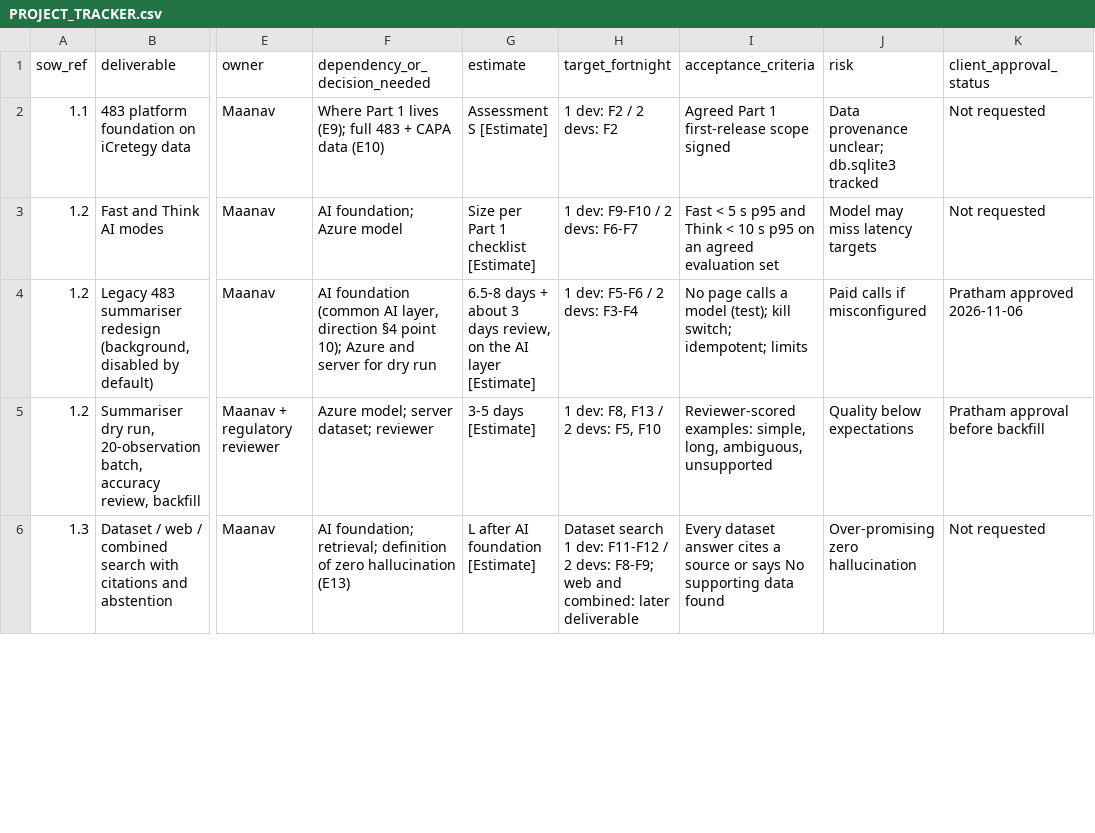
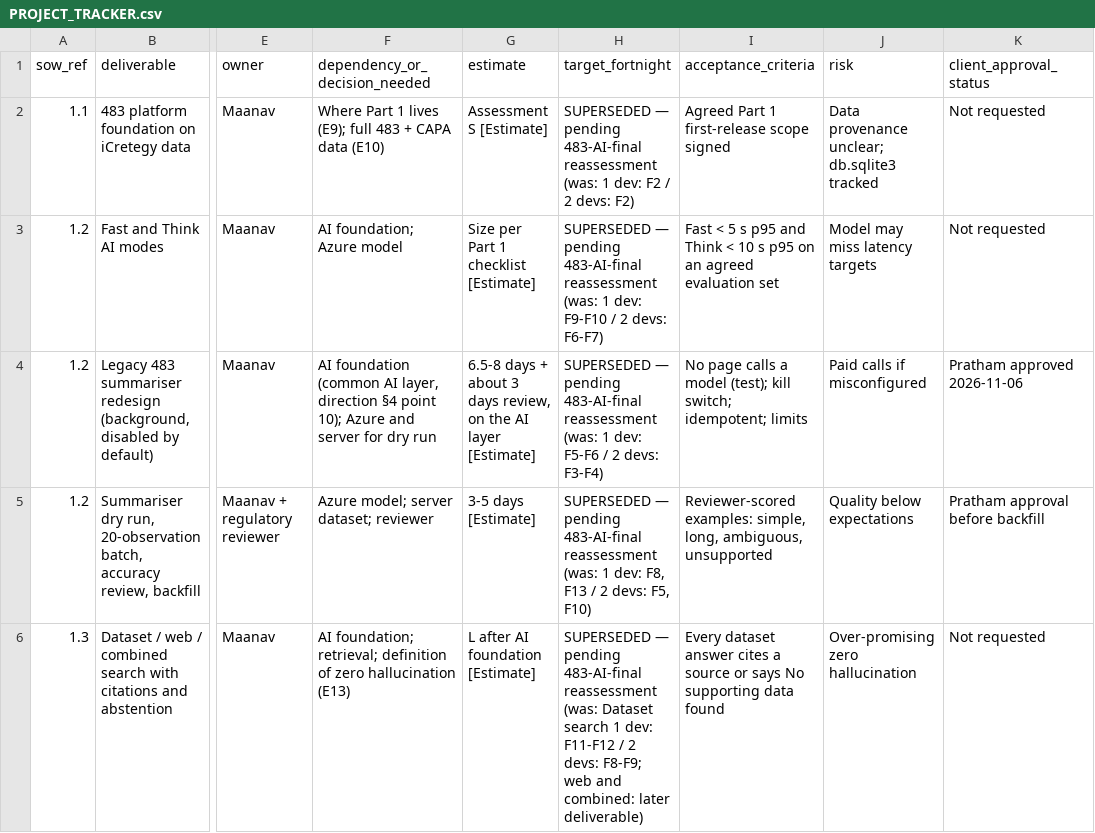
Before and after one commit to Praverse-Tech-Pvt-Ltd/RegX, a CSV file: docs/PROJECT_TRACKER.csv, drawn as a sheet; only a part is shown, gaps mark what is left out; the diff covers the shown part only; the diff names each change by its address in the sheet, - before the commit and + after, or states it on an @@ line.

```diff
--- a/docs/PROJECT_TRACKER.csv
+++ b/docs/PROJECT_TRACKER.csv
-H2 (target_fortnight): 1 dev: F2 / 2 devs: F2
+H2 (target_fortnight): SUPERSEDED — pending 483-AI-final reassessment (was: 1 dev: F2 / 2 devs: F2)
-H3 (target_fortnight): 1 dev: F9-F10 / 2 devs: F6-F7
+H3 (target_fortnight): SUPERSEDED — pending 483-AI-final reassessment (was: 1 dev: F9-F10 / 2 devs: F6-F7)
-H4 (target_fortnight): 1 dev: F5-F6 / 2 devs: F3-F4
+H4 (target_fortnight): SUPERSEDED — pending 483-AI-final reassessment (was: 1 dev: F5-F6 / 2 devs: F3-F4)
-H5 (target_fortnight): 1 dev: F8, F13 / 2 devs: F5, F10
+H5 (target_fortnight): SUPERSEDED — pending 483-AI-final reassessment (was: 1 dev: F8, F13 / 2 devs: F5, F10)
-H6 (target_fortnight): Dataset search 1 dev: F11-F12 / 2 devs: F8-F9; web and combined: later deliverable
+H6 (target_fortnight): SUPERSEDED — pending 483-AI-final reassessment (was: Dataset search 1 dev: F11-F12 / 2 devs: F8-F9; web and combined: later deliverable)
```
Also changed, not shown: 9 edited cells elsewhere in this file, 5 other files.
